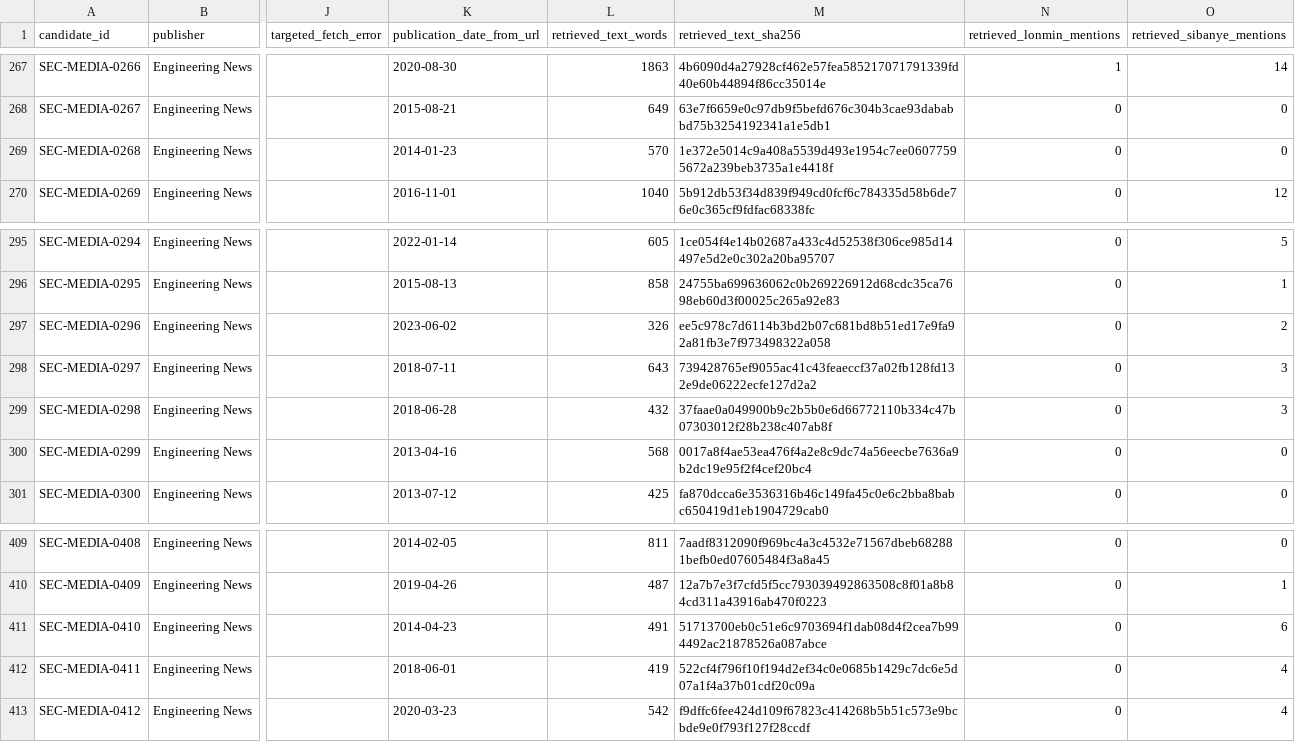
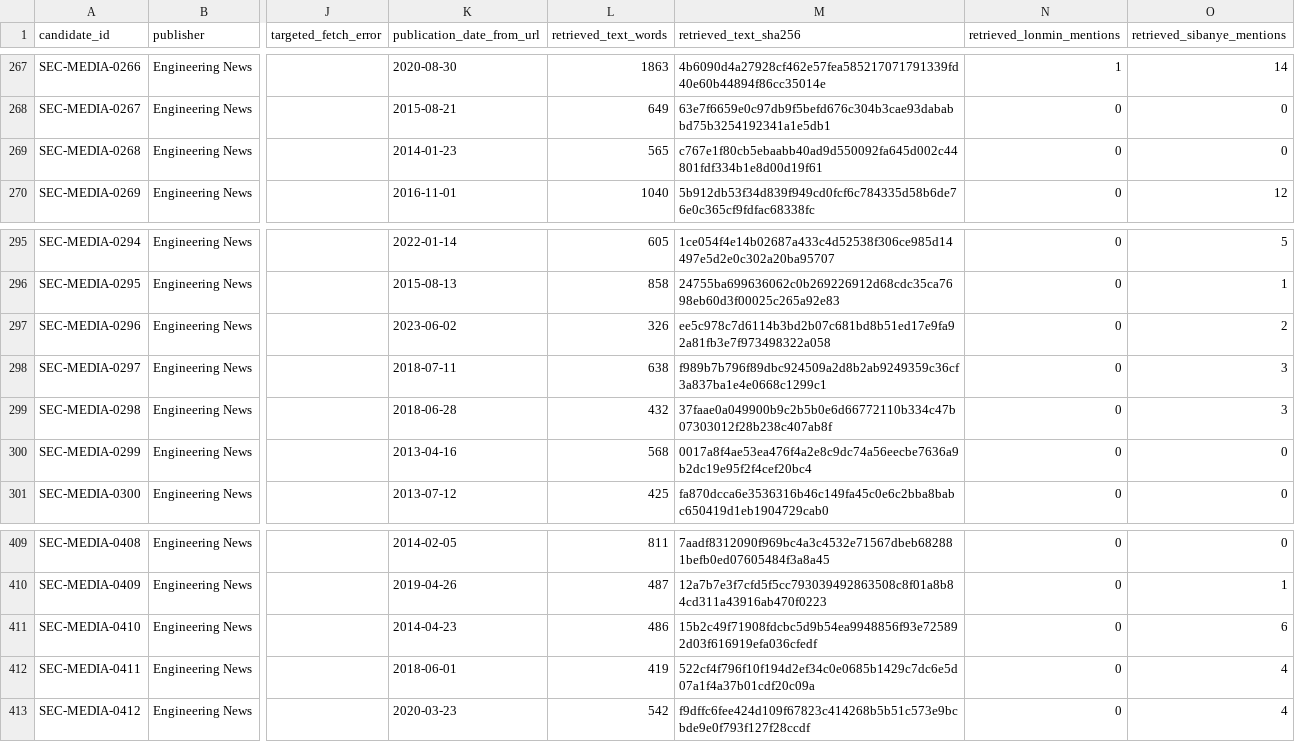
Before and after one commit to Martin-do/scipra-ai-mcdm-mineral-policy-africa, a CSV file: data/reconstruction/secondary_media_targeted_evidence.csv, drawn as a sheet; only a part is shown, gaps mark what is left out; the diff names each change by its address in the sheet, - before the commit and + after, or states it on an @@ line.

```diff
--- a/data/reconstruction/secondary_media_targeted_evidence.csv
+++ b/data/reconstruction/secondary_media_targeted_evidence.csv
-L269 (retrieved_text_words): 570
+L269 (retrieved_text_words): 565
-M269 (retrieved_text_sha256): 1e372e5014c9a408a5539d493e1954c7ee06077595672a239beb3735a1e4418f
+M269 (retrieved_text_sha256): c767e1f80cb5ebaabb40ad9d550092fa645d002c44801fdf334b1e8d00d19f61
-L298 (retrieved_text_words): 643
+L298 (retrieved_text_words): 638
-M298 (retrieved_text_sha256): 739428765ef9055ac41c43feaeccf37a02fb128fd132e9de06222ecfe127d2a2
+M298 (retrieved_text_sha256): f989b7b796f89dbc924509a2d8b2ab9249359c36cf3a837ba1e4e0668c1299c1
-L411 (retrieved_text_words): 491
+L411 (retrieved_text_words): 486
-M411 (retrieved_text_sha256): 51713700eb0c51e6c9703694f1dab08d4f2cea7b994492ac21878526a087abce
+M411 (retrieved_text_sha256): 15b2c49f71908fdcbc5d9b54ea9948856f93e725892d03f616919efa036cfedf
```
